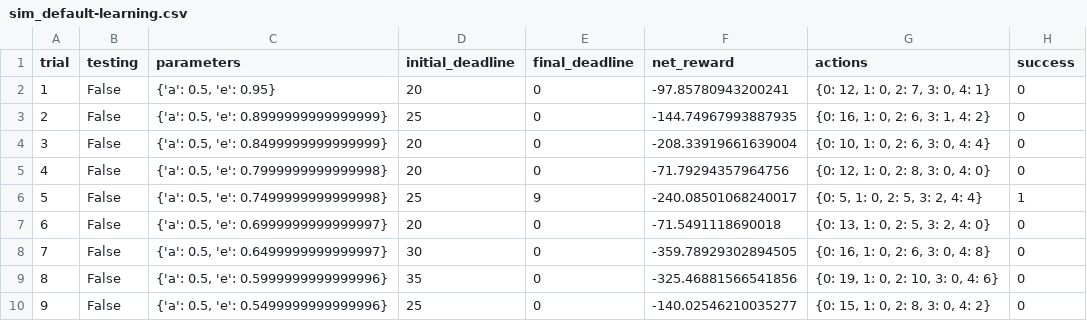
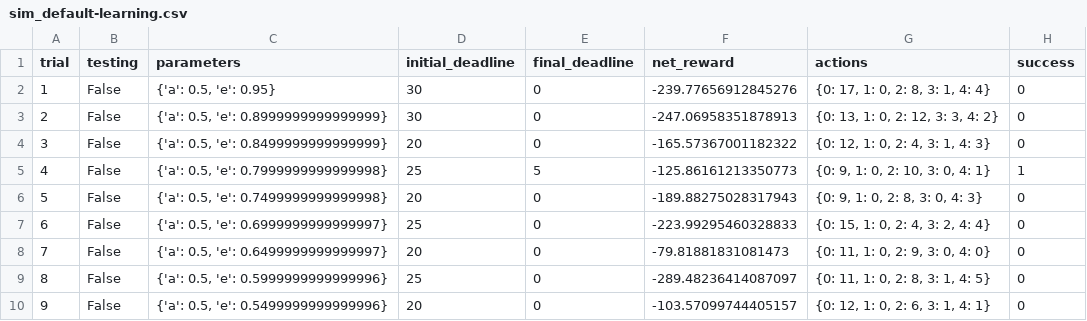
Before and after one commit to iyunbo/smartcab, a CSV file: logs/sim_default-learning.csv, drawn as a sheet; only a part is shown; the diff covers the shown part only.

Commit message:
Q-Learning模拟结果: implemented

```diff
--- a/logs/sim_default-learning.csv
+++ b/logs/sim_default-learning.csv
@@ -1,10 +1,10 @@
 trial,testing,parameters,initial_deadline,final_deadline,net_reward,actions,success
-1,False,"{'a': 0.5, 'e': 0.95}",20,0,-97.85780943200241,"{0: 12, 1: 0, 2: 7, 3: 0, 4: 1}",0
-2,False,"{'a': 0.5, 'e': 0.8999999999999999}",25,0,-144.74967993887935,"{0: 16, 1: 0, 2: 6, 3: 1, 4: 2}",0
-3,False,"{'a': 0.5, 'e': 0.8499999999999999}",20,0,-208.33919661639004,"{0: 10, 1: 0, 2: 6, 3: 0, 4: 4}",0
-4,False,"{'a': 0.5, 'e': 0.7999999999999998}",20,0,-71.79294357964756,"{0: 12, 1: 0, 2: 8, 3: 0, 4: 0}",0
-5,False,"{'a': 0.5, 'e': 0.7499999999999998}",25,9,-240.08501068240017,"{0: 5, 1: 0, 2: 5, 3: 2, 4: 4}",1
-6,False,"{'a': 0.5, 'e': 0.6999999999999997}",20,0,-71.5491118690018,"{0: 13, 1: 0, 2: 5, 3: 2, 4: 0}",0
-7,False,"{'a': 0.5, 'e': 0.6499999999999997}",30,0,-359.78929302894505,"{0: 16, 1: 0, 2: 6, 3: 0, 4: 8}",0
-8,False,"{'a': 0.5, 'e': 0.5999999999999996}",35,0,-325.46881566541856,"{0: 19, 1: 0, 2: 10, 3: 0, 4: 6}",0
-9,False,"{'a': 0.5, 'e': 0.5499999999999996}",25,0,-140.02546210035277,"{0: 15, 1: 0, 2: 8, 3: 0, 4: 2}",0
+1,False,"{'a': 0.5, 'e': 0.95}",30,0,-239.77656912845276,"{0: 17, 1: 0, 2: 8, 3: 1, 4: 4}",0
+2,False,"{'a': 0.5, 'e': 0.8999999999999999}",30,0,-247.06958351878913,"{0: 13, 1: 0, 2: 12, 3: 3, 4: 2}",0
+3,False,"{'a': 0.5, 'e': 0.8499999999999999}",20,0,-165.57367001182322,"{0: 12, 1: 0, 2: 4, 3: 1, 4: 3}",0
+4,False,"{'a': 0.5, 'e': 0.7999999999999998}",25,5,-125.86161213350773,"{0: 9, 1: 0, 2: 10, 3: 0, 4: 1}",1
+5,False,"{'a': 0.5, 'e': 0.7499999999999998}",20,0,-189.88275028317943,"{0: 9, 1: 0, 2: 8, 3: 0, 4: 3}",0
+6,False,"{'a': 0.5, 'e': 0.6999999999999997}",25,0,-223.99295460328833,"{0: 15, 1: 0, 2: 4, 3: 2, 4: 4}",0
+7,False,"{'a': 0.5, 'e': 0.6499999999999997}",20,0,-79.81881831081473,"{0: 11, 1: 0, 2: 9, 3: 0, 4: 0}",0
+8,False,"{'a': 0.5, 'e': 0.5999999999999996}",25,0,-289.48236414087097,"{0: 11, 1: 0, 2: 8, 3: 1, 4: 5}",0
+9,False,"{'a': 0.5, 'e': 0.5499999999999996}",20,0,-103.57099744405157,"{0: 12, 1: 0, 2: 6, 3: 1, 4: 1}",0
```
Also changed, not shown: 67 edited cells elsewhere in this file, 1 other file.
